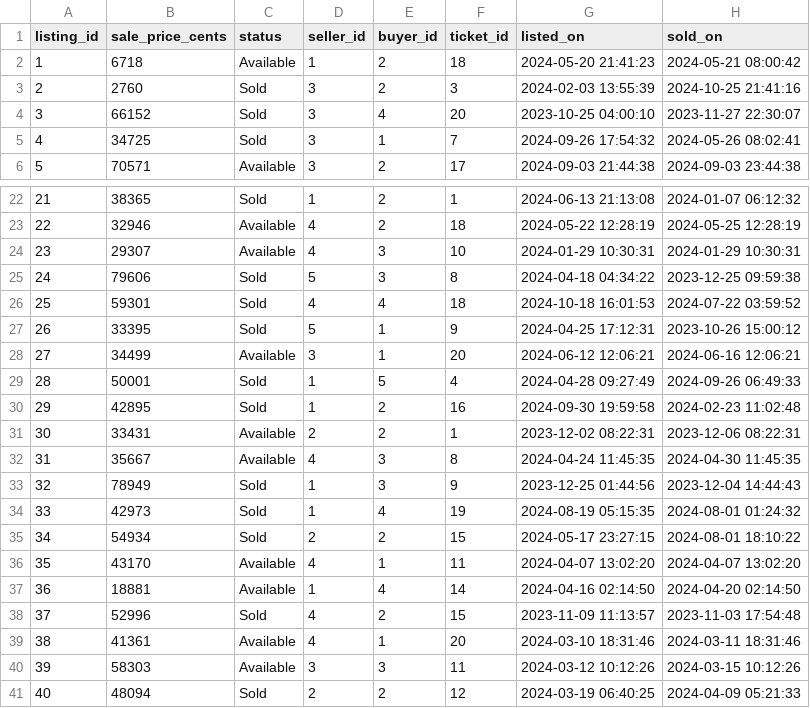
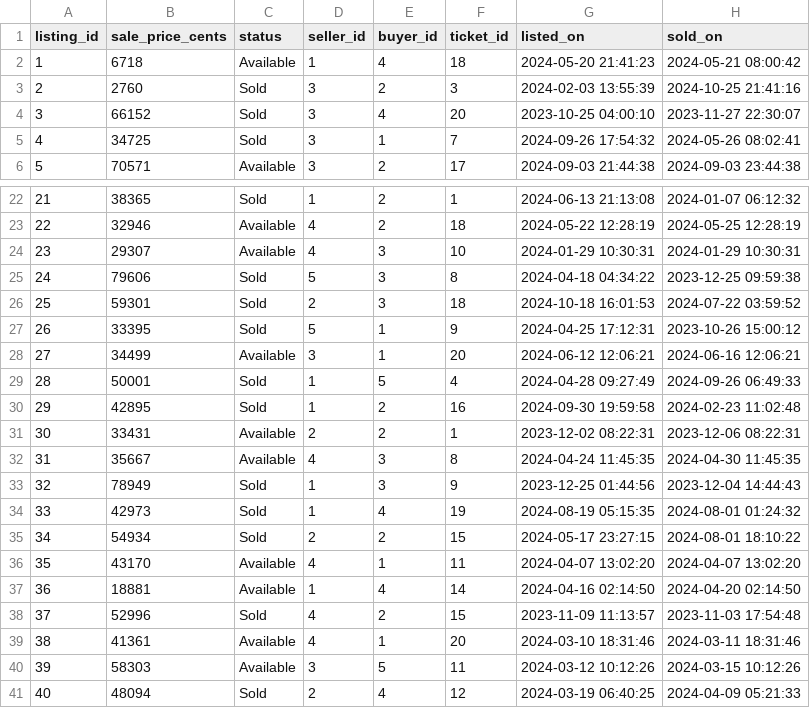
Before and after one commit to Wigsicle/Clown-Computing-Group-12, a CSV file: dummy_insert/ticket_listing.csv, drawn as a sheet; only a part is shown, gaps mark what is left out.

Commit message:
Cleaned up listings where people somehow sold tickets to themselves like how?

```diff
--- a/dummy_insert/ticket_listing.csv
+++ b/dummy_insert/ticket_listing.csv
@@ -1,3 +1,3 @@
 listing_id,sale_price_cents,status,seller_id,buyer_id,ticket_id,listed_on,sold_on
-1,6718,Available,1,2,18,2024-05-20 21:41:23,2024-05-21 08:00:42
+1,6718,Available,1,4,18,2024-05-20 21:41:23,2024-05-21 08:00:42
 2,2760,Sold,3,2,3,2024-02-03 13:55:39,2024-10-25 21:41:16
@@ -25,3 +25,3 @@ listing_id,sale_price_cents,status,seller_id,buyer_id,ticket_id,listed_on,sold_o
 24,79606,Sold,5,3,8,2024-04-18 04:34:22,2023-12-25 09:59:38
-25,59301,Sold,4,4,18,2024-10-18 16:01:53,2024-07-22 03:59:52
+25,59301,Sold,2,3,18,2024-10-18 16:01:53,2024-07-22 03:59:52
 26,33395,Sold,5,1,9,2024-04-25 17:12:31,2023-10-26 15:00:12
@@ -39,3 +39,3 @@ listing_id,sale_price_cents,status,seller_id,buyer_id,ticket_id,listed_on,sold_o
 38,41361,Available,4,1,20,2024-03-10 18:31:46,2024-03-11 18:31:46
-39,58303,Available,3,3,11,2024-03-12 10:12:26,2024-03-15 10:12:26
-40,48094,Sold,2,2,12,2024-03-19 06:40:25,2024-04-09 05:21:33
+39,58303,Available,3,5,11,2024-03-12 10:12:26,2024-03-15 10:12:26
+40,48094,Sold,2,4,12,2024-03-19 06:40:25,2024-04-09 05:21:33
```
